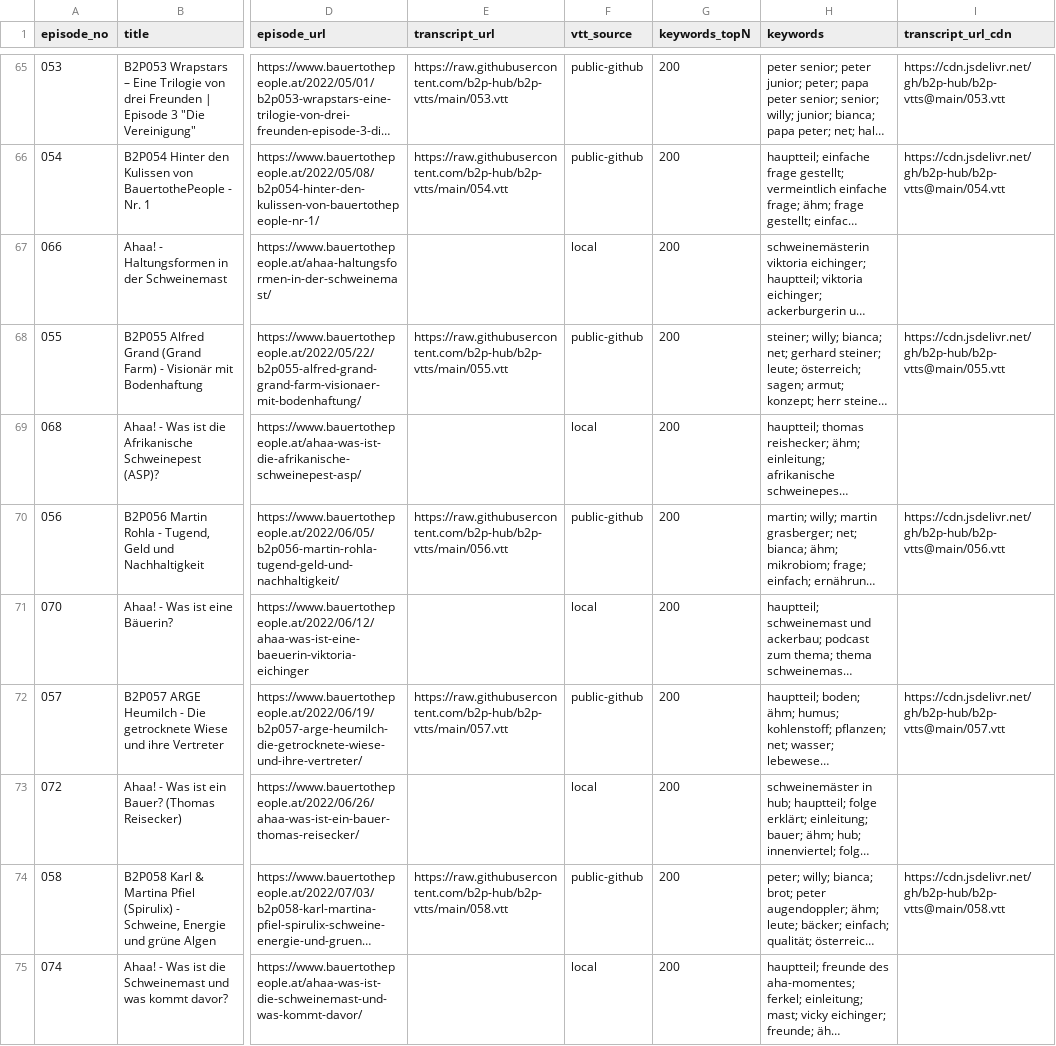
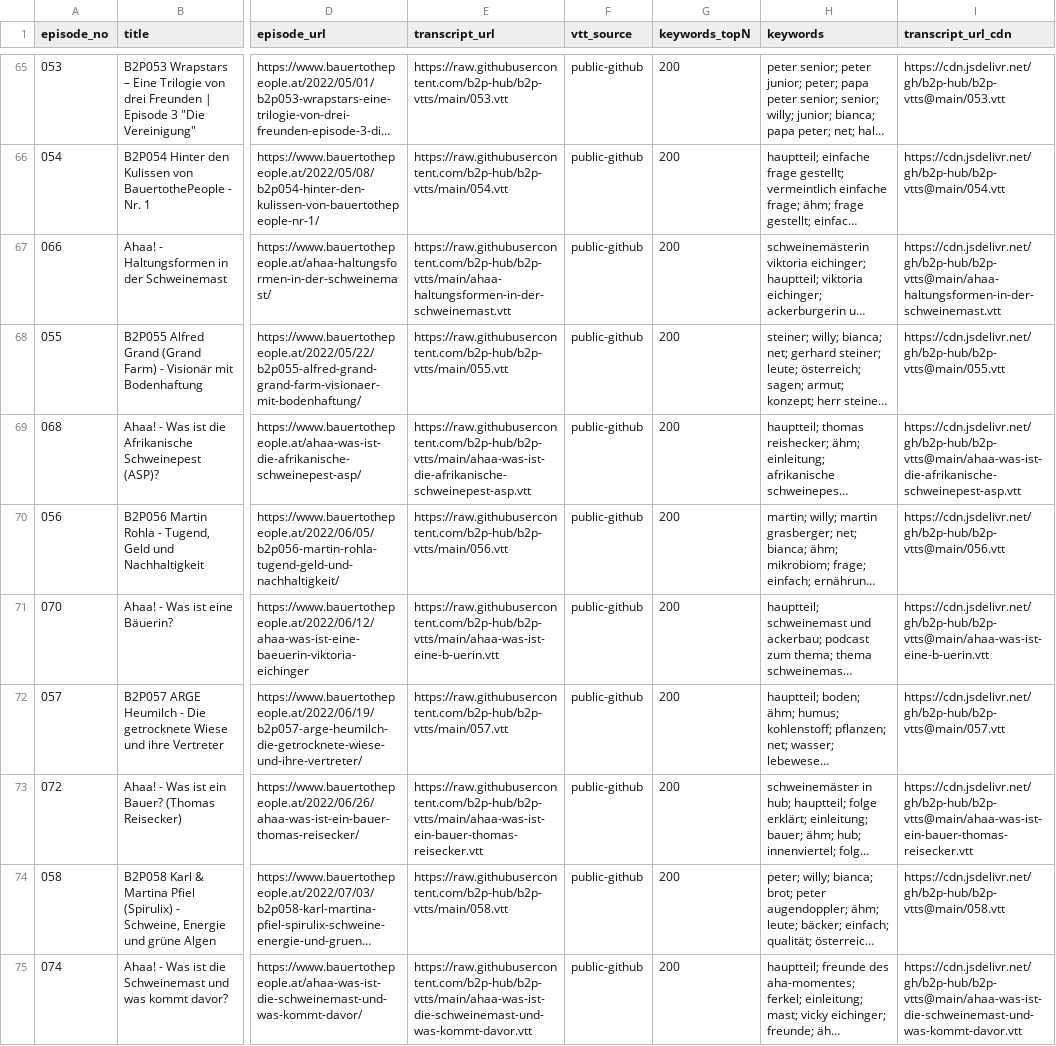
Before and after one commit to b2p-hub/b2p-manifest, a CSV file: manifest_latest.csv, drawn as a sheet; only a part is shown, gaps mark what is left out; long unchanged cells end in …; the diff covers the shown part only; the diff names each change by its address in the sheet, - before the commit and + after, or states it on an @@ line.

```diff
--- a/manifest_latest.csv
+++ b/manifest_latest.csv
-E67 (transcript_url): (empty)
+E67 (transcript_url): https://raw.githubusercontent.com/b2p-hub/b2p-vtts/main/ahaa-haltungsformen-in-der-schweinemast.vtt
-F67 (vtt_source): local
+F67 (vtt_source): public-github
-I67 (transcript_url_cdn): (empty)
+I67 (transcript_url_cdn): https://cdn.jsdelivr.net/gh/b2p-hub/b2p-vtts@main/ahaa-haltungsformen-in-der-schweinemast.vtt
-E69 (transcript_url): (empty)
+E69 (transcript_url): https://raw.githubusercontent.com/b2p-hub/b2p-vtts/main/ahaa-was-ist-die-afrikanische-schweinepest-asp.vtt
-F69 (vtt_source): local
+F69 (vtt_source): public-github
-I69 (transcript_url_cdn): (empty)
+I69 (transcript_url_cdn): https://cdn.jsdelivr.net/gh/b2p-hub/b2p-vtts@main/ahaa-was-ist-die-afrikanische-schweinepest-asp.vtt
-E71 (transcript_url): (empty)
+E71 (transcript_url): https://raw.githubusercontent.com/b2p-hub/b2p-vtts/main/ahaa-was-ist-eine-b-uerin.vtt
-F71 (vtt_source): local
+F71 (vtt_source): public-github
-I71 (transcript_url_cdn): (empty)
+I71 (transcript_url_cdn): https://cdn.jsdelivr.net/gh/b2p-hub/b2p-vtts@main/ahaa-was-ist-eine-b-uerin.vtt
-E73 (transcript_url): (empty)
+E73 (transcript_url): https://raw.githubusercontent.com/b2p-hub/b2p-vtts/main/ahaa-was-ist-ein-bauer-thomas-reisecker.vtt
-F73 (vtt_source): local
+F73 (vtt_source): public-github
-I73 (transcript_url_cdn): (empty)
+I73 (transcript_url_cdn): https://cdn.jsdelivr.net/gh/b2p-hub/b2p-vtts@main/ahaa-was-ist-ein-bauer-thomas-reisecker.vtt
-E75 (transcript_url): (empty)
+E75 (transcript_url): https://raw.githubusercontent.com/b2p-hub/b2p-vtts/main/ahaa-was-ist-die-schweinemast-und-was-kommt-davor.vtt
-F75 (vtt_source): local
+F75 (vtt_source): public-github
-I75 (transcript_url_cdn): (empty)
+I75 (transcript_url_cdn): https://cdn.jsdelivr.net/gh/b2p-hub/b2p-vtts@main/ahaa-was-ist-die-schweinemast-und-was-kommt-davor.vtt
```
Also changed, not shown: 30 edited cells elsewhere in this file.
